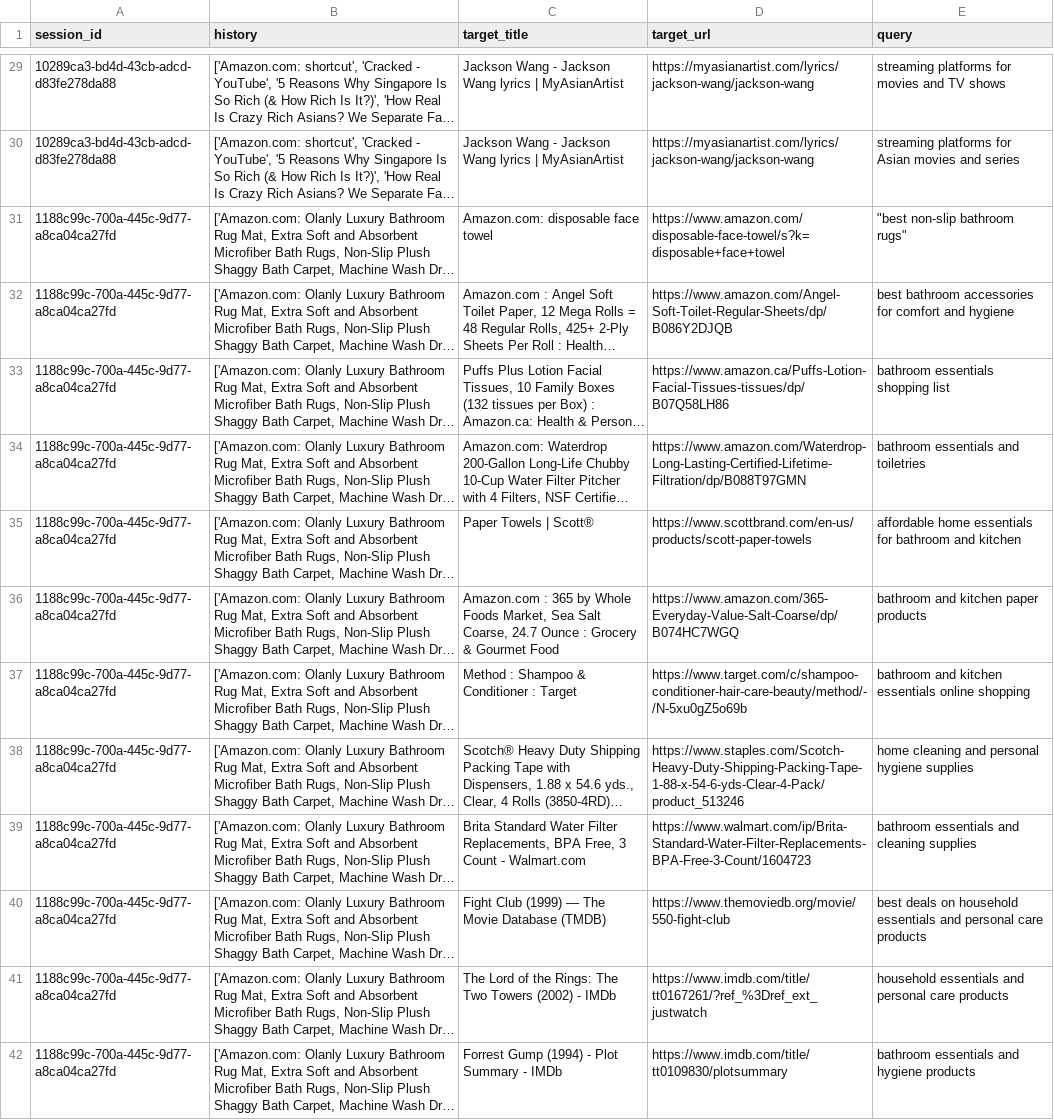
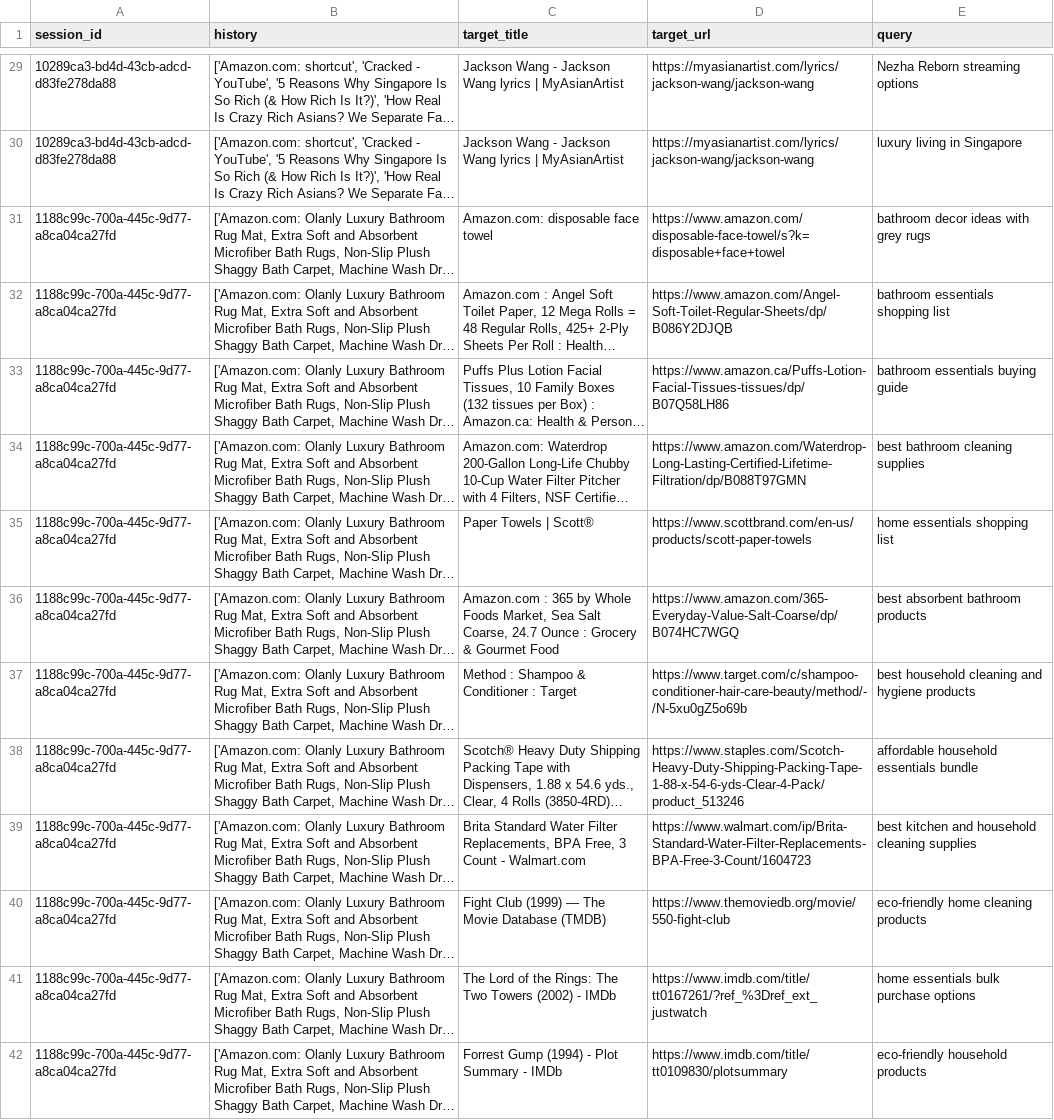
Before and after one commit to mahima-jpatel/recsys, a CSV file: generated_queries_4o.csv, drawn as a sheet; only a part is shown, gaps mark what is left out; long unchanged cells end in …; the diff covers the shown part only; the diff names each change by its address in the sheet, - before the commit and + after, or states it on an @@ line.

```diff
--- a/generated_queries_4o.csv
+++ b/generated_queries_4o.csv
-E29 (query): streaming platforms for movies and TV shows
+E29 (query): Nezha Reborn streaming options
-E30 (query): streaming platforms for Asian movies and series
+E30 (query): luxury living in Singapore
-E31 (query): "best non-slip bathroom rugs"
+E31 (query): bathroom decor ideas with grey rugs
-E32 (query): best bathroom accessories for comfort and hygiene
+E32 (query): bathroom essentials shopping list
-E33 (query): bathroom essentials shopping list
+E33 (query): bathroom essentials buying guide
-E34 (query): bathroom essentials and toiletries
+E34 (query): best bathroom cleaning supplies
-E35 (query): affordable home essentials for bathroom and kitchen
+E35 (query): home essentials shopping list
-E36 (query): bathroom and kitchen paper products
+E36 (query): best absorbent bathroom products
-E37 (query): bathroom and kitchen essentials online shopping
+E37 (query): best household cleaning and hygiene products
-E38 (query): home cleaning and personal hygiene supplies
+E38 (query): affordable household essentials bundle
-E39 (query): bathroom essentials and cleaning supplies
+E39 (query): best kitchen and household cleaning supplies
-E40 (query): best deals on household essentials and personal care products
+E40 (query): eco-friendly home cleaning products
-E41 (query): household essentials and personal care products
+E41 (query): home essentials bulk purchase options
-E42 (query): bathroom essentials and hygiene products
+E42 (query): eco-friendly household products
```
Also changed, not shown: 179 edited cells elsewhere in this file, generated_queries_turbo.csv.
